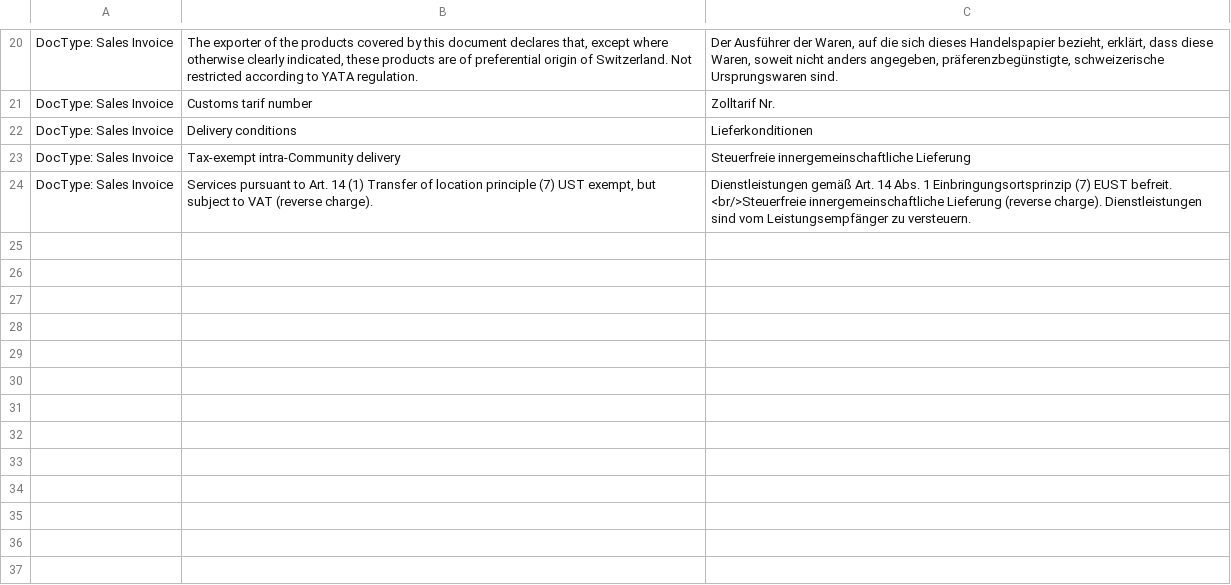
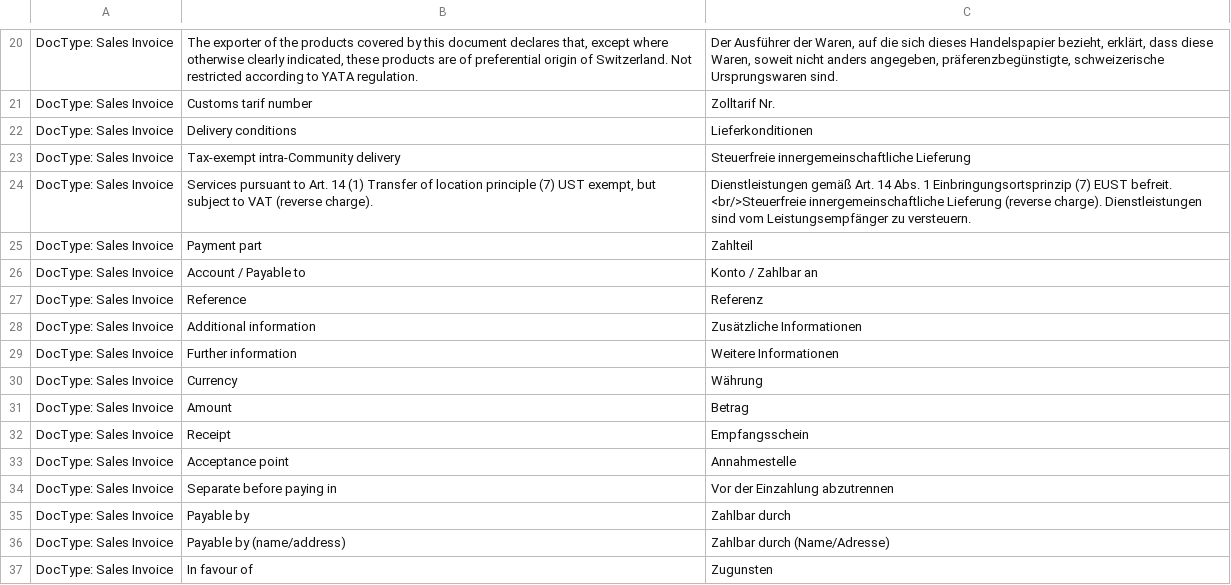
Before and after one commit to Microsynth/erp-microsynth, a CSV file: microsynth/translations/de.csv, drawn as a sheet; only a part is shown, gaps mark what is left out.

```diff
--- a/microsynth/translations/de.csv
+++ b/microsynth/translations/de.csv
@@ -24 +24,14 @@ DocType: Sales Invoice,"Tax-exempt intra-Community delivery","Steuerfreie innerg
 DocType: Sales Invoice,"Services pursuant to Art. 14 (1) Transfer of location principle (7) UST exempt, but subject to VAT (reverse charge).","Dienstleistungen gemäß Art. 14 Abs. 1 Einbringungsortsprinzip (7) EUST befreit. <br/>Steuerfreie innergemeinschaftliche Lieferung (reverse charge). Dienstleistungen sind vom Leistungsempfänger zu versteuern."
+DocType: Sales Invoice,"Payment part","Zahlteil"
+DocType: Sales Invoice,"Account / Payable to","Konto / Zahlbar an"
+DocType: Sales Invoice,"Reference","Referenz"
+DocType: Sales Invoice,"Additional information","Zusätzliche Informationen"
+DocType: Sales Invoice,"Further information","Weitere Informationen"
+DocType: Sales Invoice,"Currency","Währung"
+DocType: Sales Invoice,"Amount","Betrag"
+DocType: Sales Invoice,"Receipt","Empfangsschein"
+DocType: Sales Invoice,"Acceptance point","Annahmestelle"
+DocType: Sales Invoice,"Separate before paying in","Vor der Einzahlung abzutrennen"
+DocType: Sales Invoice,"Payable by","Zahlbar durch"
+DocType: Sales Invoice,"Payable by (name/address)","Zahlbar durch (Name/Adresse)"
+DocType: Sales Invoice,"In favour of","Zugunsten"
```
Also changed, not shown: microsynth/translations/fr.csv.
